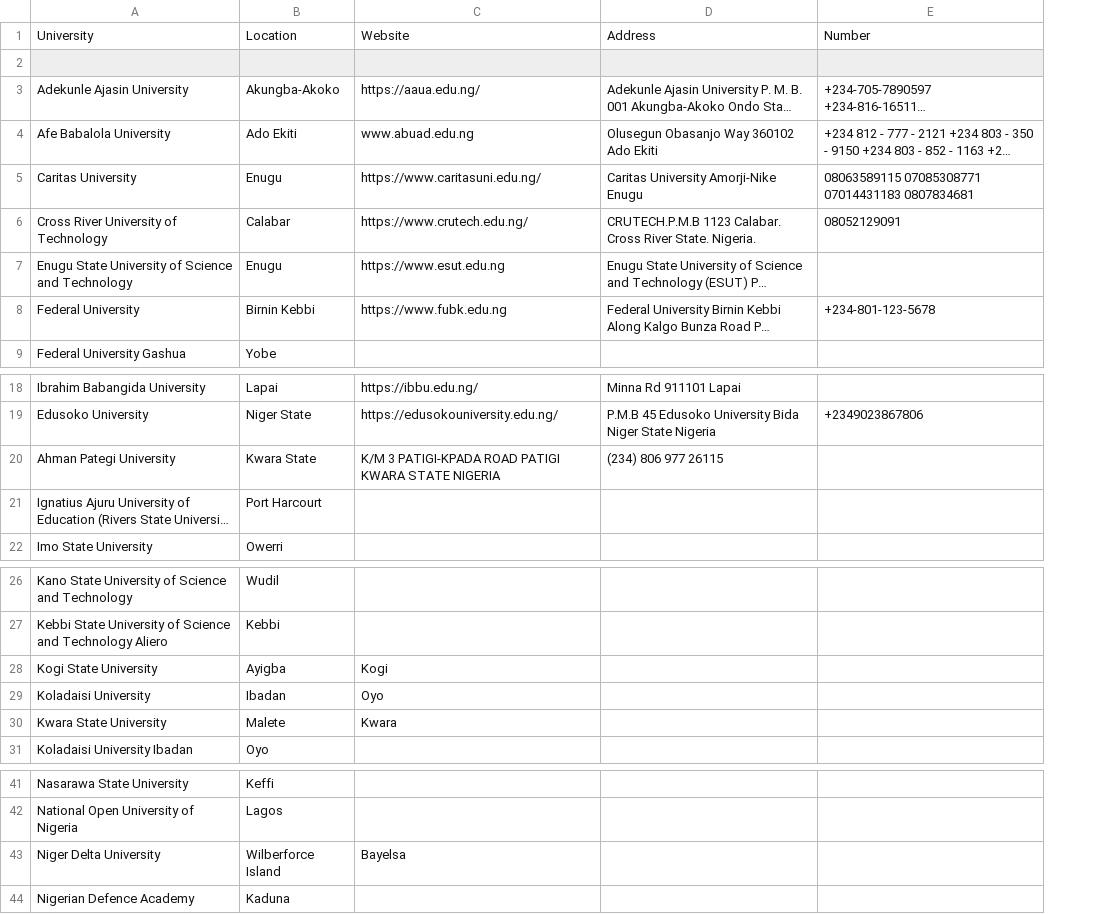
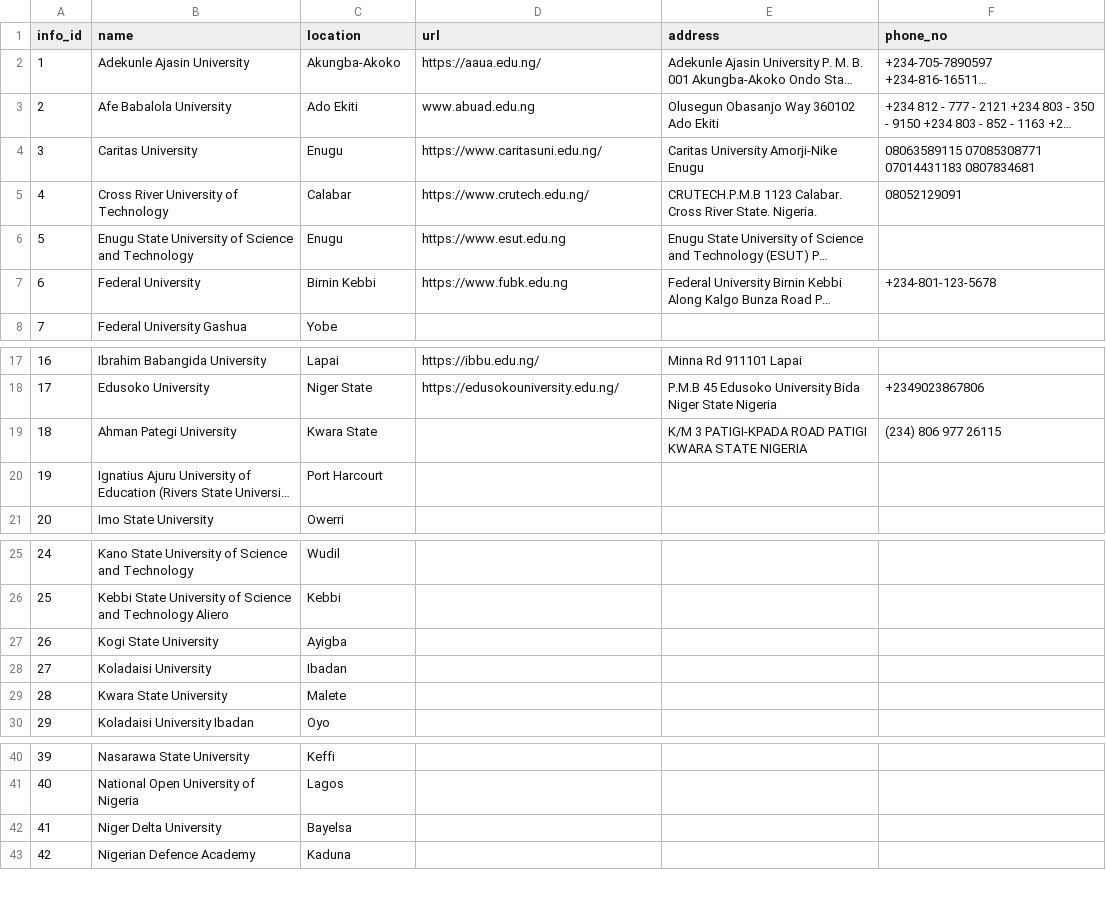
Before and after one commit to vantage-ola/EasySearch, a CSV file: data/NigerianUniversity.csv, drawn as a sheet; only a part is shown, gaps mark what is left out; long unchanged cells end in …; removed rows and columns are numbered as before the commit, all else as after; the diff names each change by its address in the sheet, - before the commit and + after, or states it on an @@ line.

Commit message:
Updated Data

```diff
--- a/data/NigerianUniversity.csv
+++ b/data/NigerianUniversity.csv
+column A (info_id), rows 2-8: 1 | 2 | 3 | 4 | 5 | 6 | 7; rows 17-21: 16 | 17 | 18 | 19 | 20; rows 25-30: 24 | 25 | 26 | 27 | 28 | 29; rows 40-43: 39 | 40 | 41 | 42
-row 1: University | Location | Website | Address | Number
-row 1: (empty)
+row 1: info_id | name | location | url | address | phone_no
-D19 (url): K/M 3 PATIGI-KPADA ROAD PATIGI KWARA STATE NIGERIA
+D19 (url): (empty)
-E19 (address): (234) 806 977 26115
+E19 (address): K/M 3 PATIGI-KPADA ROAD PATIGI KWARA STATE NIGERIA
-F19 (phone_no): (empty)
+F19 (phone_no): (234) 806 977 26115
-D27 (url): Kogi
+D27 (url): (empty)
-D28 (url): Oyo
+D28 (url): (empty)
-D29 (url): Kwara
+D29 (url): (empty)
-C42 (location): Wilberforce Island
+C42 (location): Bayelsa
-D42 (url): Bayelsa
+D42 (url): (empty)
```
Also changed, not shown: 1 other file.
